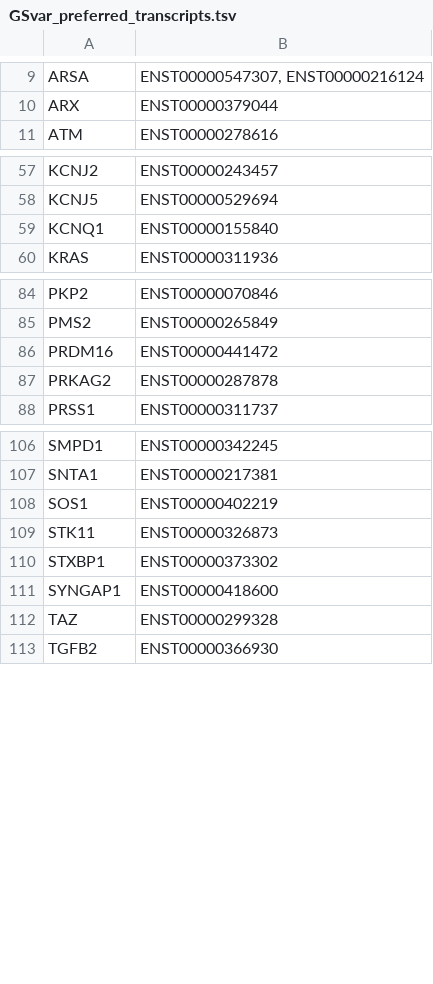
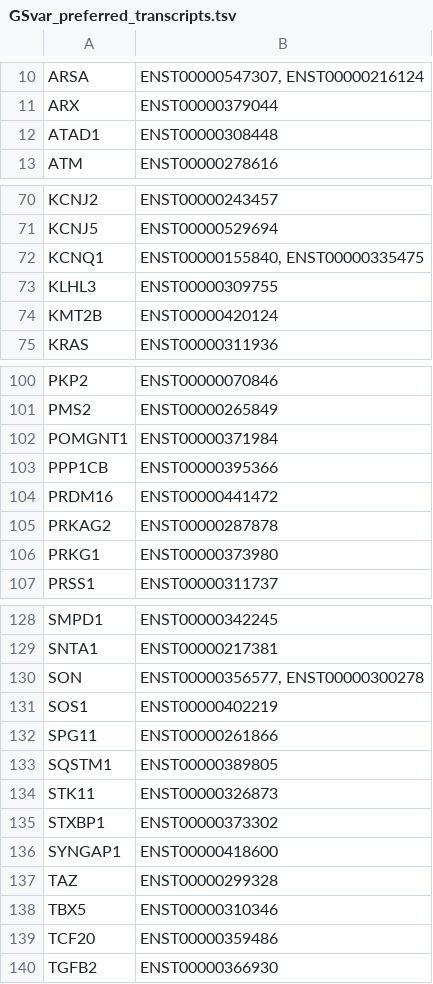
Before and after one commit to imgag/ngs-bits, a TSV file: bin/GSvar_preferred_transcripts.tsv, drawn as a sheet; only a part is shown, gaps mark what is left out; the diff covers the shown part only.

```diff
--- a/bin/GSvar_preferred_transcripts.tsv
+++ b/bin/GSvar_preferred_transcripts.tsv
@@ -10,2 +11,3 @@ ARSA	ENST00000547307, ENST00000216124
 ARX	ENST00000379044
+ATAD1	ENST00000308448
 ATM	ENST00000278616
@@ -58,3 +71,5 @@ KCNJ2	ENST00000243457
 KCNJ5	ENST00000529694
-KCNQ1	ENST00000155840
+KCNQ1	ENST00000155840, ENST00000335475
+KLHL3	ENST00000309755
+KMT2B	ENST00000420124
 KRAS	ENST00000311936
@@ -85,4 +101,7 @@ PKP2	ENST00000070846
 PMS2	ENST00000265849
+POMGNT1	ENST00000371984
+PPP1CB	ENST00000395366
 PRDM16	ENST00000441472
 PRKAG2	ENST00000287878
+PRKG1	ENST00000373980
 PRSS1	ENST00000311737
@@ -107,3 +129,6 @@ SMPD1	ENST00000342245
 SNTA1	ENST00000217381
+SON	ENST00000356577, ENST00000300278
 SOS1	ENST00000402219
+SPG11	ENST00000261866
+SQSTM1	ENST00000389805
 STK11	ENST00000326873
@@ -112,2 +137,4 @@ SYNGAP1	ENST00000418600
 TAZ	ENST00000299328
+TBX5	ENST00000310346
+TCF20	ENST00000359486
 TGFB2	ENST00000366930
```
Also changed, not shown: 17 added rows and 4 edited cells elsewhere in this file, 14 other files.
